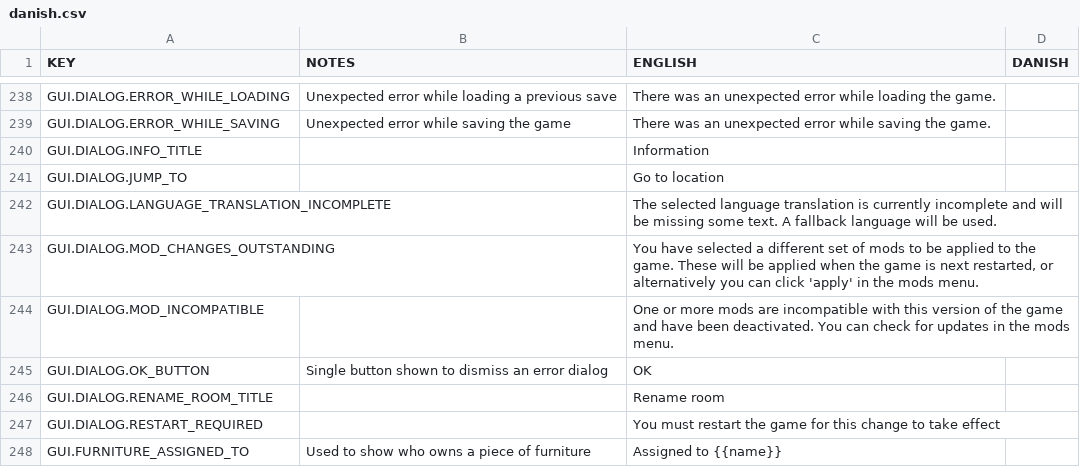
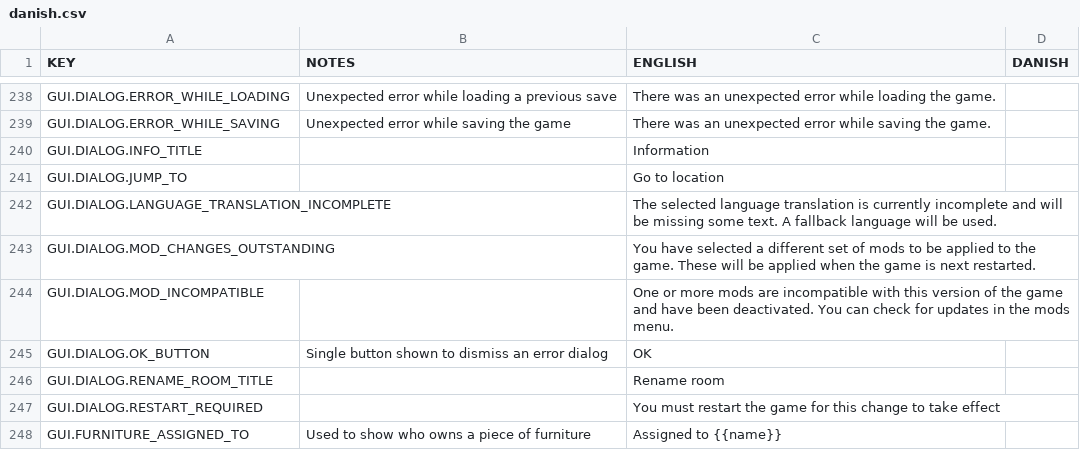
Before and after one commit to AndyDL24/King-under-the-Mountain-Community-Translations, a CSV file: translations/danish.csv, drawn as a sheet; only a part is shown, gaps mark what is left out.

Commit message:
Removed references to the apply button in the mod change notification dialog, as this button is currently removed

```diff
--- a/translations/danish.csv
+++ b/translations/danish.csv
@@ -242,3 +242,3 @@ GUI.DIALOG.JUMP_TO,,Go to location,
 GUI.DIALOG.LANGUAGE_TRANSLATION_INCOMPLETE,,The selected language translation is currently incomplete and will be missing some text. A fallback language will be used.,
-GUI.DIALOG.MOD_CHANGES_OUTSTANDING,,"You have selected a different set of mods to be applied to the game. These will be applied when the game is next restarted, or alternatively you can click 'apply' in the mods menu.",
+GUI.DIALOG.MOD_CHANGES_OUTSTANDING,,You have selected a different set of mods to be applied to the game. These will be applied when the game is next restarted.,
 GUI.DIALOG.MOD_INCOMPATIBLE,,One or more mods are incompatible with this version of the game and have been deactivated. You can check for updates in the mods menu.,
```
Also changed, not shown: translations/dutch.csv, translations/finnish.csv, 14 other files.
